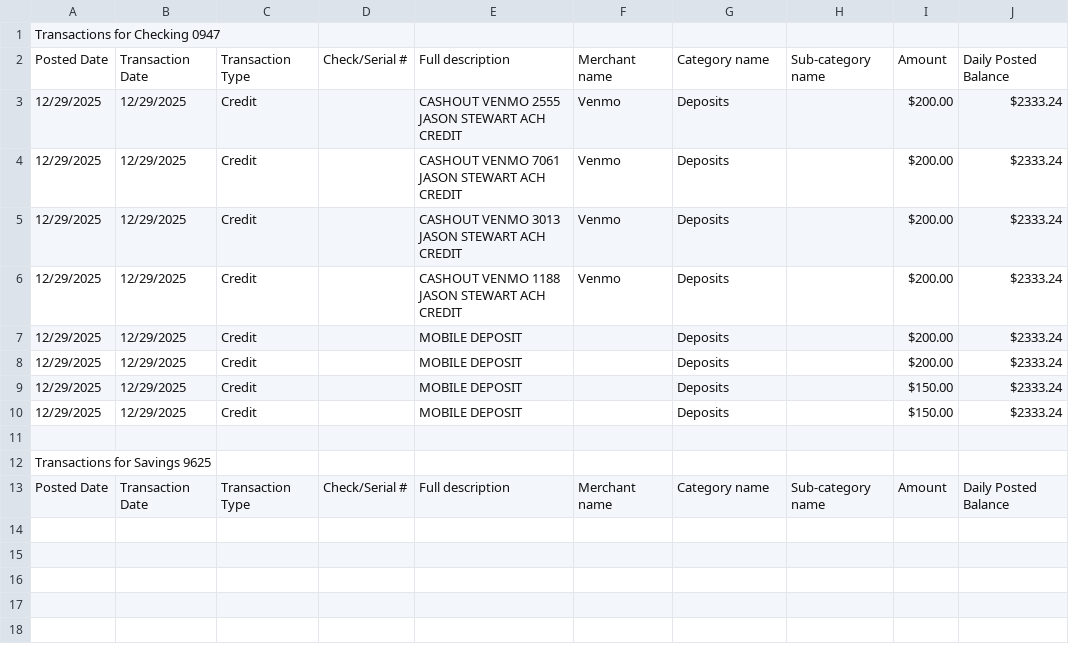
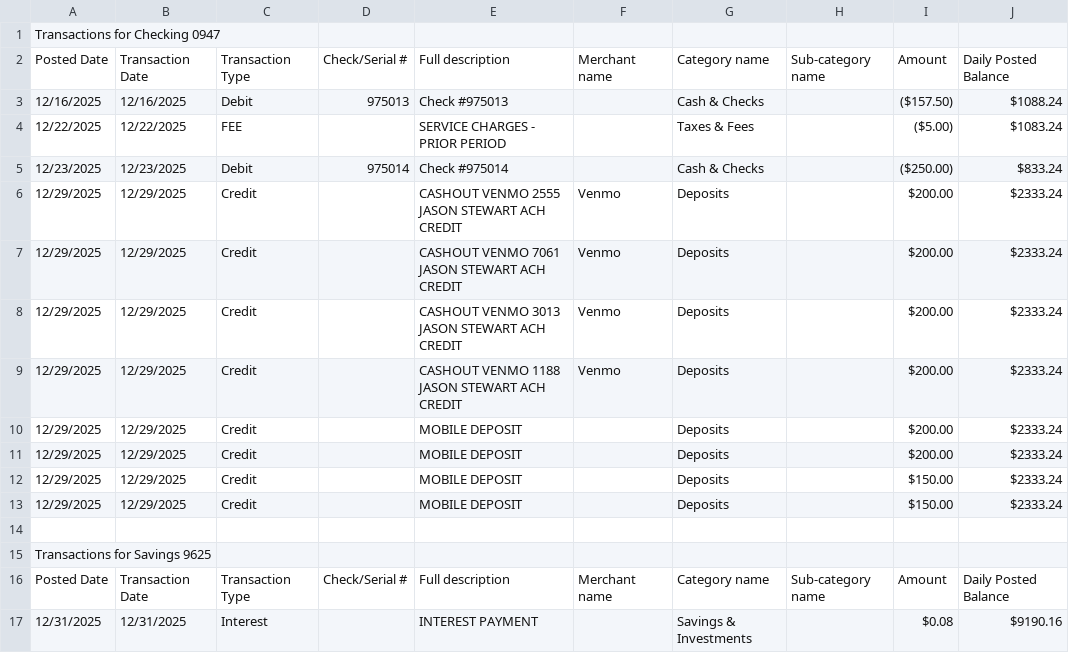
Before and after one commit to sketchylizard/mbla2, a CSV file: sources/truist/statements/2025-12-01.csv (was sources/truist/statements/2025-12-29.csv), drawn as a sheet.

Commit message:
Fixed some source files

```diff
--- a/sources/truist/statements/2025-12-29.csv
+++ b/sources/truist/statements/2025-12-01.csv
@@ -2,2 +2,5 @@ Transactions for Checking 0947
 Posted Date,Transaction Date,Transaction Type,Check/Serial #,Full description,Merchant name,Category name,Sub-category name,Amount,Daily Posted Balance
+12/16/2025,12/16/2025,Debit,975013,Check #975013,,Cash & Checks,,($157.50),$1088.24
+12/22/2025,12/22/2025,FEE,,SERVICE CHARGES - PRIOR PERIOD,,Taxes & Fees,,($5.00),$1083.24
+12/23/2025,12/23/2025,Debit,975014,Check #975014,,Cash & Checks,,($250.00),$833.24
 12/29/2025,12/29/2025,Credit,,CASHOUT VENMO 2555 JASON STEWART ACH CREDIT,Venmo,Deposits,,$200.00,$2333.24
@@ -13 +16,2 @@ Transactions for Savings 9625
 Posted Date,Transaction Date,Transaction Type,Check/Serial #,Full description,Merchant name,Category name,Sub-category name,Amount,Daily Posted Balance
+12/31/2025,12/31/2025,Interest,,INTEREST PAYMENT,,Savings & Investments,,$0.08,$9190.16
```
Also changed, not shown: sources/truist/statements/2025-10-30.csv, sources/truist/statements/2026-02-01.csv.
